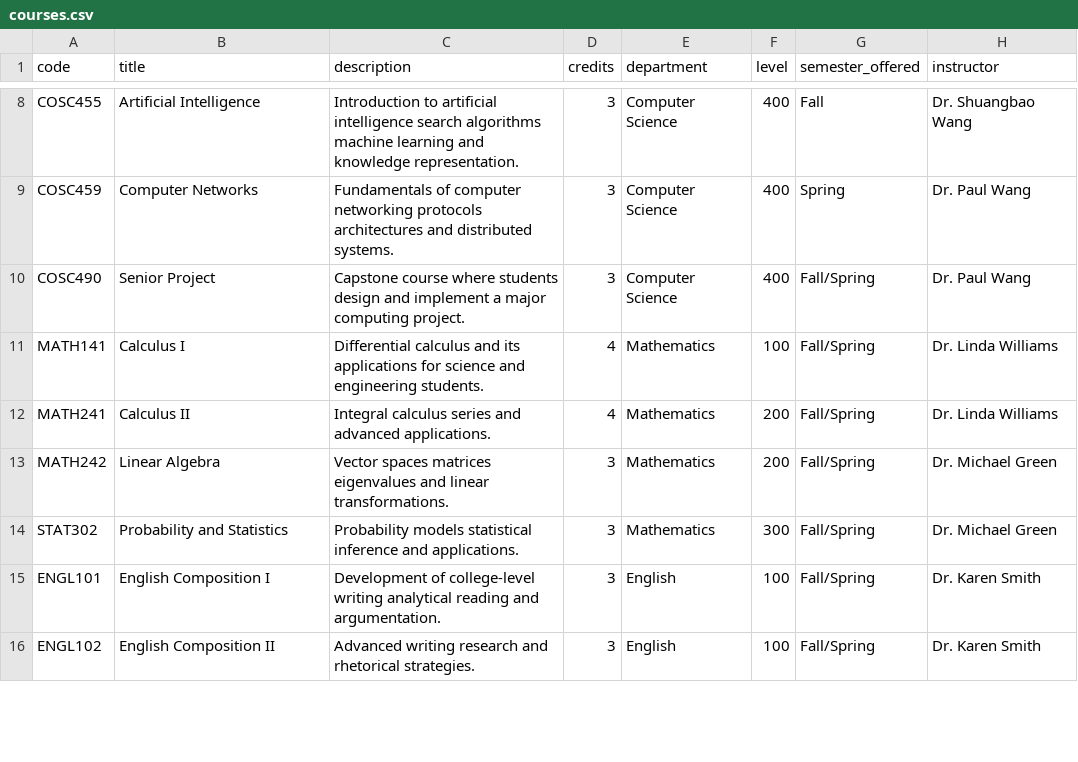
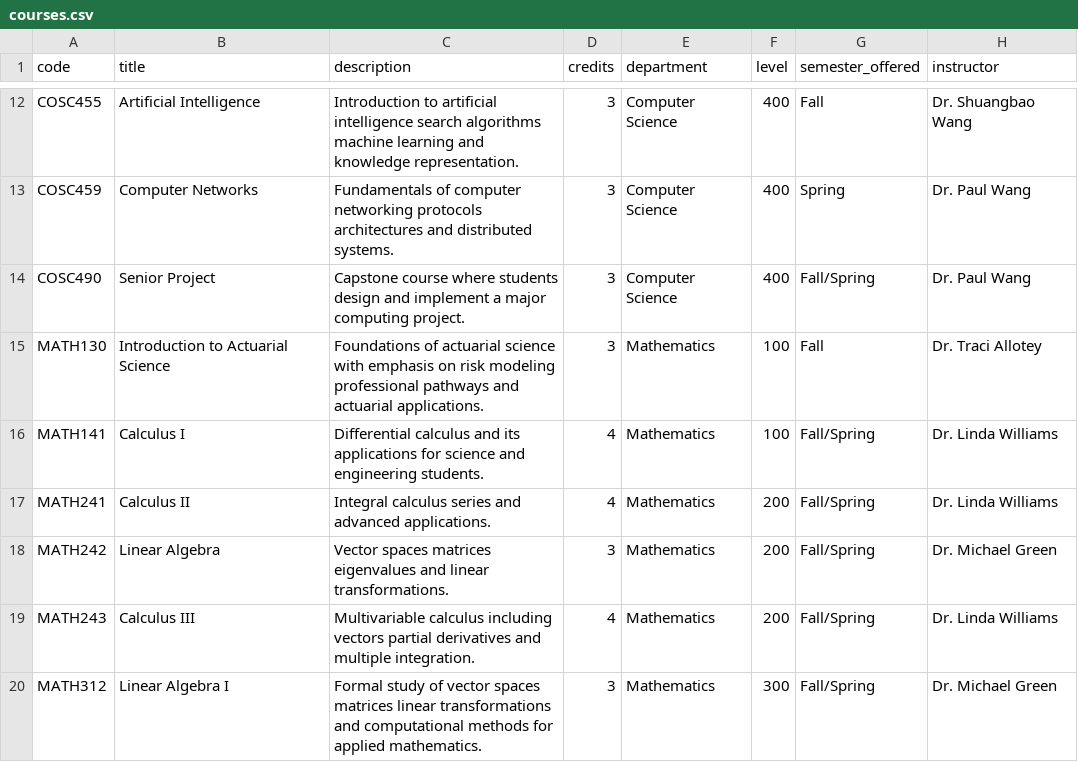
Before and after one commit to Morgan-Computer-Science/cosc-490-senior-project-team-9-project-3, a CSV file: backend/data/courses.csv, drawn as a sheet; only a part is shown, gaps mark what is left out; the shorter side is filled out with more unchanged rows; the diff covers the shown part only; the diff names each change by its address in the sheet, - before the commit and + after, or states it on an @@ line.

```diff
--- a/backend/data/courses.csv
+++ b/backend/data/courses.csv
+row 15: MATH130 | Introduction to Actuarial Science | Foundations of actuarial science with emphasis on risk modeling professional pathways and actuarial applications. | 3 | Mathematics | 100 | Fall | Dr. Traci Allotey
+row 19: MATH243 | Calculus III | Multivariable calculus including vectors partial derivatives and multiple integration. | 4 | Mathematics | 200 | Fall/Spring | Dr. Linda Williams
+row 20: MATH312 | Linear Algebra I | Formal study of vector spaces matrices linear transformations and computational methods for applied mathematics. | 3 | Mathematics | 300 | Fall/Spring | Dr. Michael Green
```
Also changed, not shown: 11 added rows elsewhere in this file, backend/data/degree_requirements.csv, backend/data/prerequisites.csv, 11 other files.
